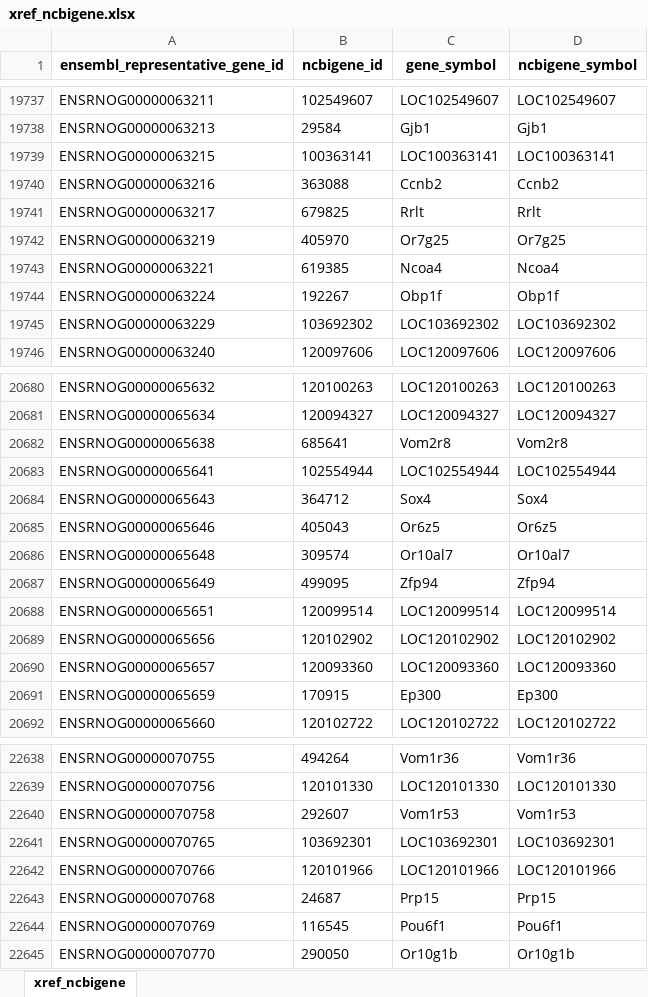
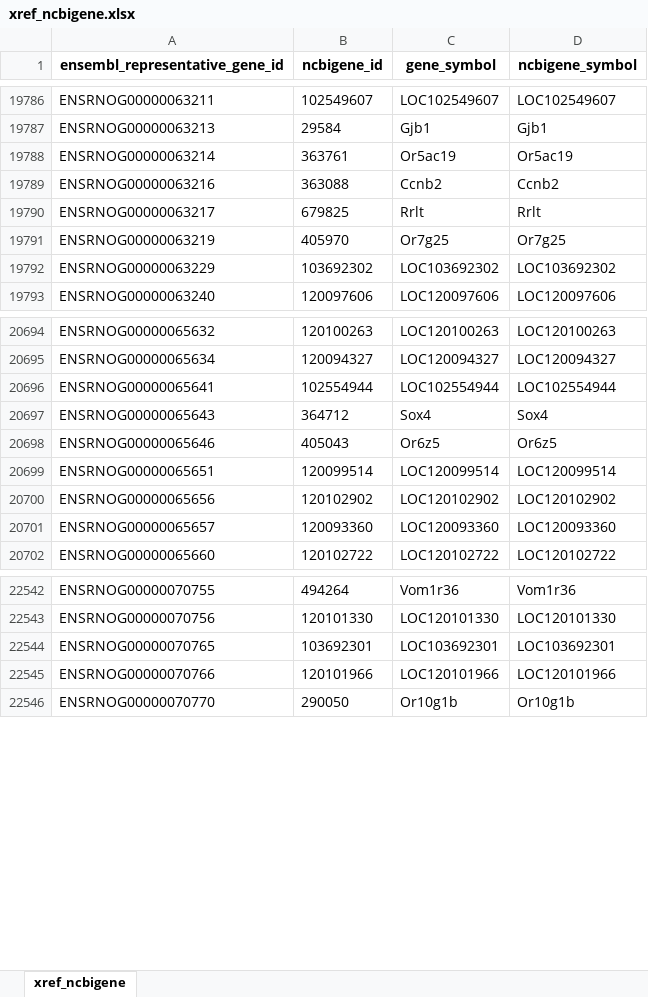
Before and after one commit to related-sciences/ensembl-genes, an Excel workbook: xref_ncbigene.xlsx, sheet xref_ncbigene, drawn as a sheet; only a part is shown, gaps mark what is left out; values as stored, in another font and other column widths than the file's, no borders; removed rows and columns are numbered as before the commit, all else as after; the diff covers the shown part only; the diff names each change by its address in the sheet, - before the commit and + after, or states it on an @@ line.

Commit message:
export rattus_norvegicus_core_111_72 on 2024-02-15
code version d2ecc10a2484d783db01f9760ce669e7be8416eb
built by <https://github.com/related-sciences/ensembl-genes/actions/runs/7919013544>

```diff
--- a/xref_ncbigene.xlsx (sheet xref_ncbigene)
+++ b/xref_ncbigene.xlsx (sheet xref_ncbigene)
-row 19739: ENSRNOG00000063215 | 100363141 | LOC100363141 | LOC100363141
+row 19788: ENSRNOG00000063214 | 363761 | Or5ac19 | Or5ac19
-row 19743: ENSRNOG00000063221 | 619385 | Ncoa4 | Ncoa4
-row 19744: ENSRNOG00000063224 | 192267 | Obp1f | Obp1f
-row 20682: ENSRNOG00000065638 | 685641 | Vom2r8 | Vom2r8
-row 20686: ENSRNOG00000065648 | 309574 | Or10al7 | Or10al7
-row 20687: ENSRNOG00000065649 | 499095 | Zfp94 | Zfp94
-row 20691: ENSRNOG00000065659 | 170915 | Ep300 | Ep300
-row 22640: ENSRNOG00000070758 | 292607 | Vom1r53 | Vom1r53
-row 22643: ENSRNOG00000070768 | 24687 | Prp15 | Prp15
-row 22644: ENSRNOG00000070769 | 116545 | Pou6f1 | Pou6f1
```
Also changed, not shown: 85 added rows, 181 removed rows and 136 edited cells elsewhere in this sheet, 21 other files.
